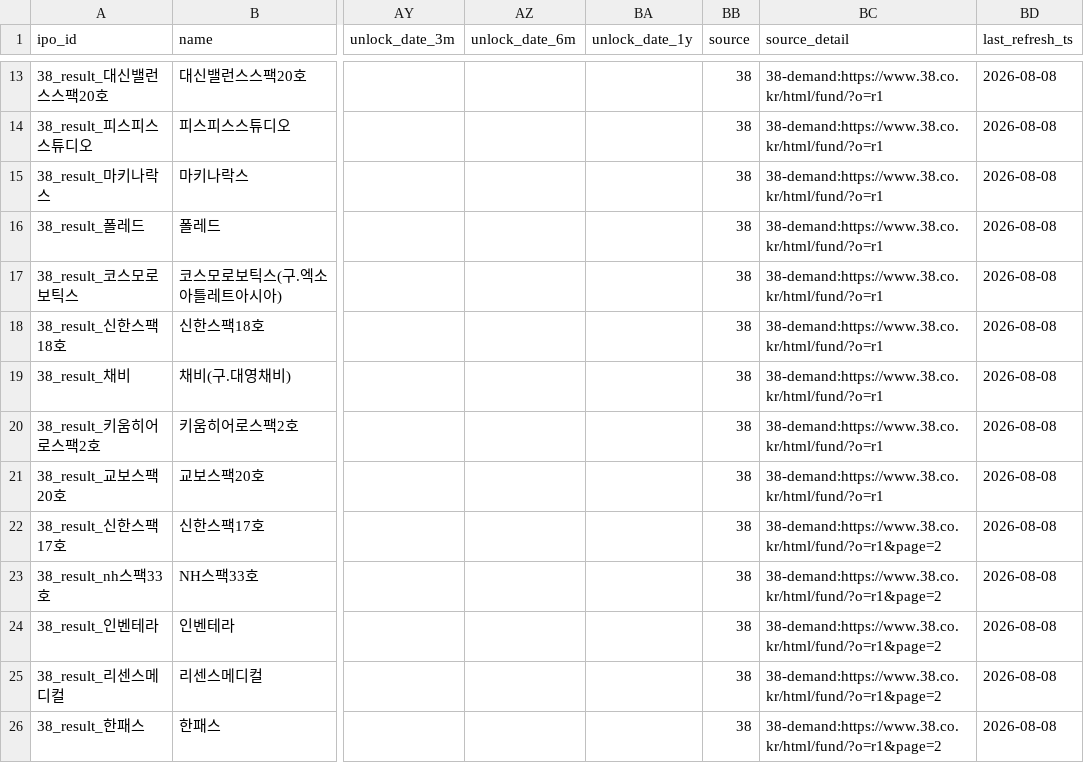
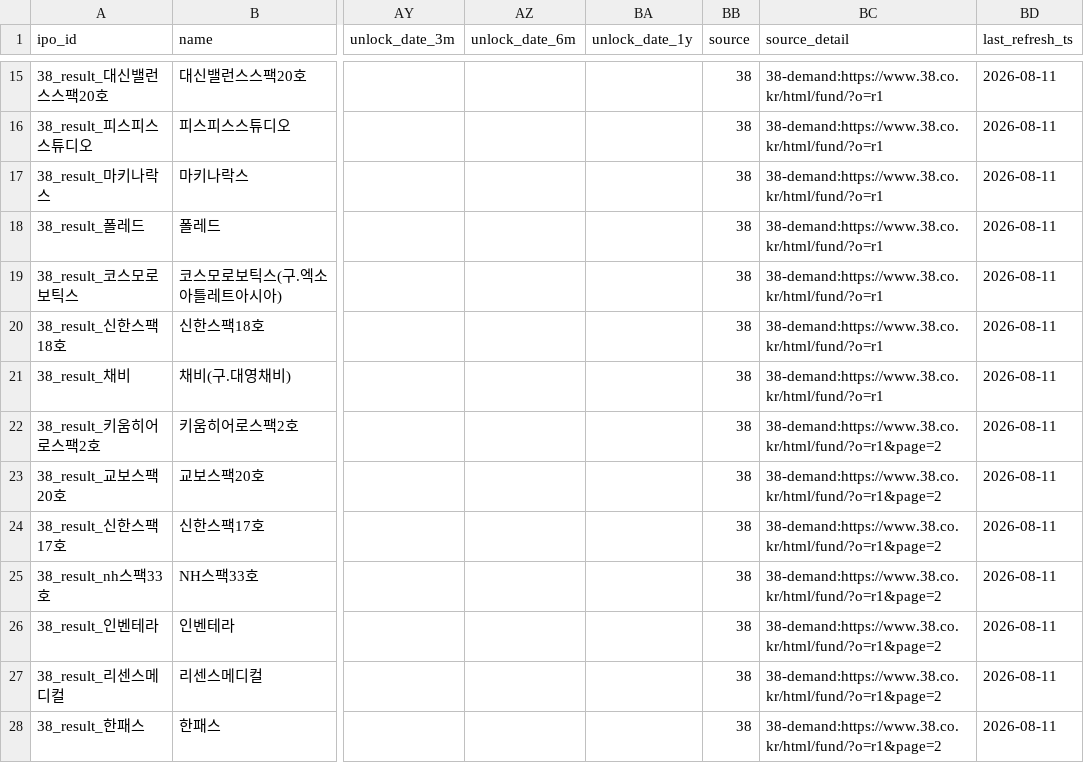
Before and after one commit to poet1004/offering_reminder, a CSV file: ipo_git/data/cache/schedule_38_demand_live.csv, drawn as a sheet; only a part is shown, gaps mark what is left out; addresses are those after the commit; the diff covers the shown part only; the diff names each change by its address in the sheet, - before the commit and + after, or states it on an @@ line.

```diff
--- a/ipo_git/data/cache/schedule_38_demand_live.csv
+++ b/ipo_git/data/cache/schedule_38_demand_live.csv
-BD15:BD28 (last_refresh_ts): 2026-08-08
+BD15:BD28 (last_refresh_ts): 2026-08-11
-BC22:BC23 (source_detail): 38-demand:https://www.38.co.kr/html/fund/?o=r1
+BC22:BC23 (source_detail): 38-demand:https://www.38.co.kr/html/fund/?o=r1&page=2
```
Also changed, not shown: 2 added rows, 2 removed rows and 112 edited cells elsewhere in this file, ipo_git/data/cache/kind_corp_download_live.csv, ipo_git/data/cache/public_quotes_latest.csv, 26 other files.
